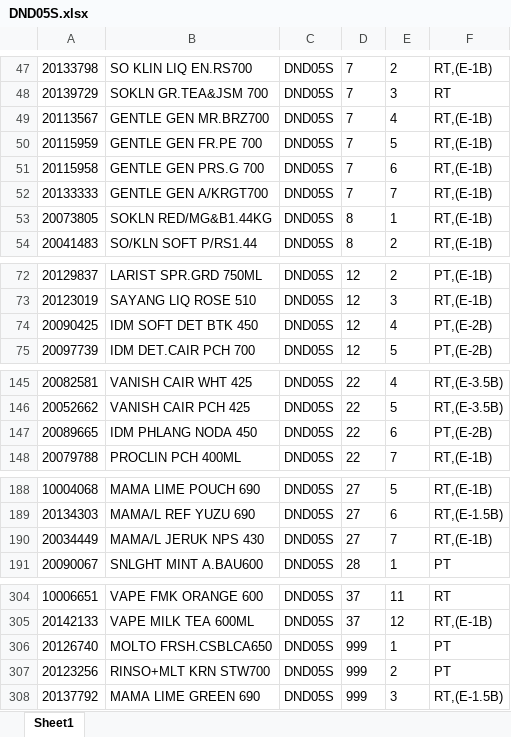
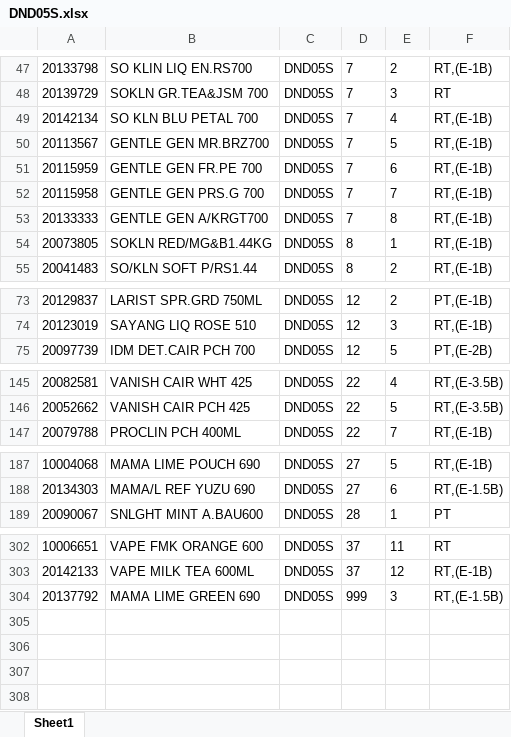
Before and after one commit to Rustandi07/listing, an Excel workbook: DND05S.xlsx, sheet Sheet1, drawn as a sheet; only a part is shown, gaps mark what is left out; values as stored, in another font and other column widths than the file's, no borders; removed rows and columns are numbered as before the commit, all else as after; the diff covers the shown part only; the diff names each change by its address in the sheet, - before the commit and + after, or states it on an @@ line.

Commit message:
upload DND05S.xlsx

```diff
--- a/DND05S.xlsx (sheet Sheet1)
+++ b/DND05S.xlsx (sheet Sheet1)
+row 49: 20142134 | SO KLN BLU PETAL 700 | DND05S | 7 | 4 | RT,(E-1B)
-E50: 4
+E50: 5
-E51: 5
+E51: 6
-E52: 6
+E52: 7
-E53: 7
+E53: 8
-row 74: 20090425 | IDM SOFT DET BTK 450 | DND05S | 12 | 4 | PT,(E-2B)
-row 147: 20089665 | IDM PHLANG NODA 450 | DND05S | 22 | 6 | PT,(E-2B)
-row 190: 20034449 | MAMA/L JERUK NPS 430 | DND05S | 27 | 7 | RT,(E-1B)
-row 306: 20126740 | MOLTO FRSH.CSBLCA650 | DND05S | 999 | 1 | PT
-row 307: 20123256 | RINSO+MLT KRN STW700 | DND05S | 999 | 2 | PT
```
Also changed, not shown: 1 edited cell elsewhere in this sheet.
